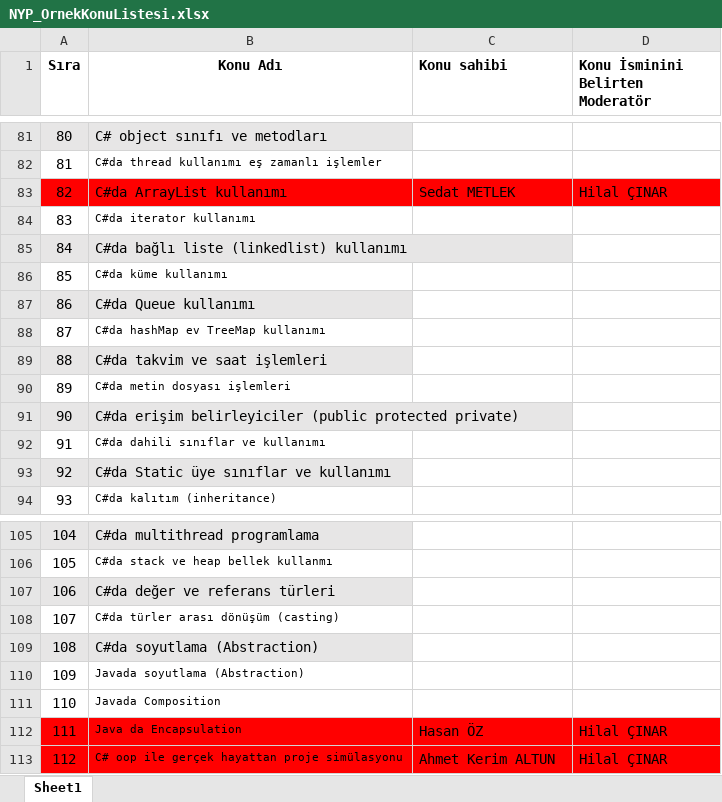
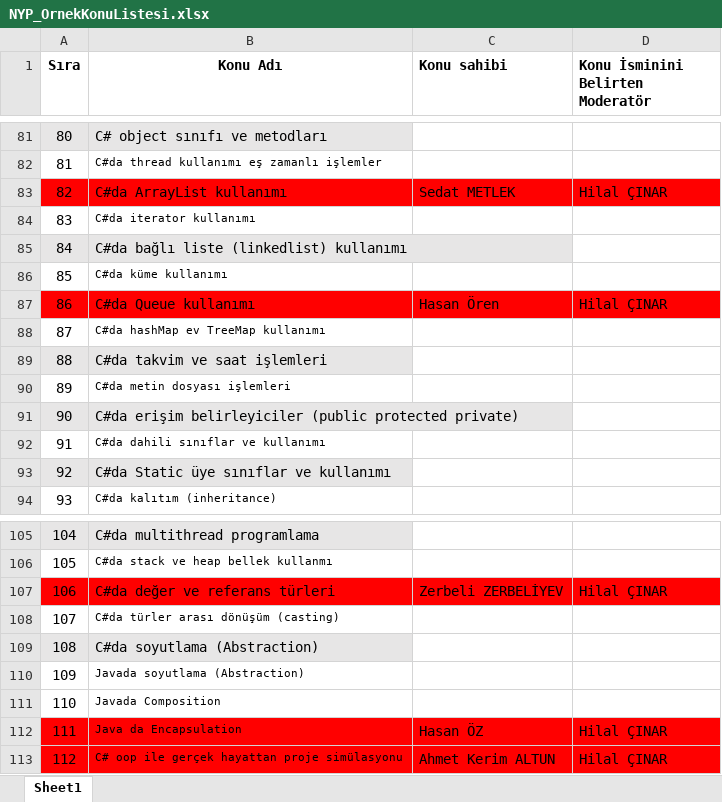
Before and after one commit to Bilgisayar-Muhendisligi-Dersleri/videoHazirlama, an Excel workbook: NYP_OrnekKonuListesi.xlsx, sheet Sheet1, drawn as a sheet; only a part is shown, gaps mark what is left out; values as stored, in another font and other column widths than the file's, no borders; the diff names each change by its address in the sheet, - before the commit and + after, or states it on an @@ line.

Commit message:
Update NYP_OrnekKonuListesi.xlsx

```diff
--- a/NYP_OrnekKonuListesi.xlsx (sheet Sheet1)
+++ b/NYP_OrnekKonuListesi.xlsx (sheet Sheet1)
-A87:B87 fill: #E7E6E6
+A87:B87 fill: #FF0000
-C87 (Konu sahibi): (empty)
+C87 (Konu sahibi): Hasan Ören
-C87:D87 fill: none
+C87:D87 fill: #FF0000
-D87 (Konu İsminini Belirten Moderatör): (empty)
+D87 (Konu İsminini Belirten Moderatör): Hilal ÇINAR
-A107:B107 fill: #E7E6E6
+A107:B107 fill: #FF0000
-C107 (Konu sahibi): (empty)
+C107 (Konu sahibi): Zerbeli ZERBELİYEV
-C107:D107 fill: none
+C107:D107 fill: #FF0000
-D107 (Konu İsminini Belirten Moderatör): (empty)
+D107 (Konu İsminini Belirten Moderatör): Hilal ÇINAR
```
